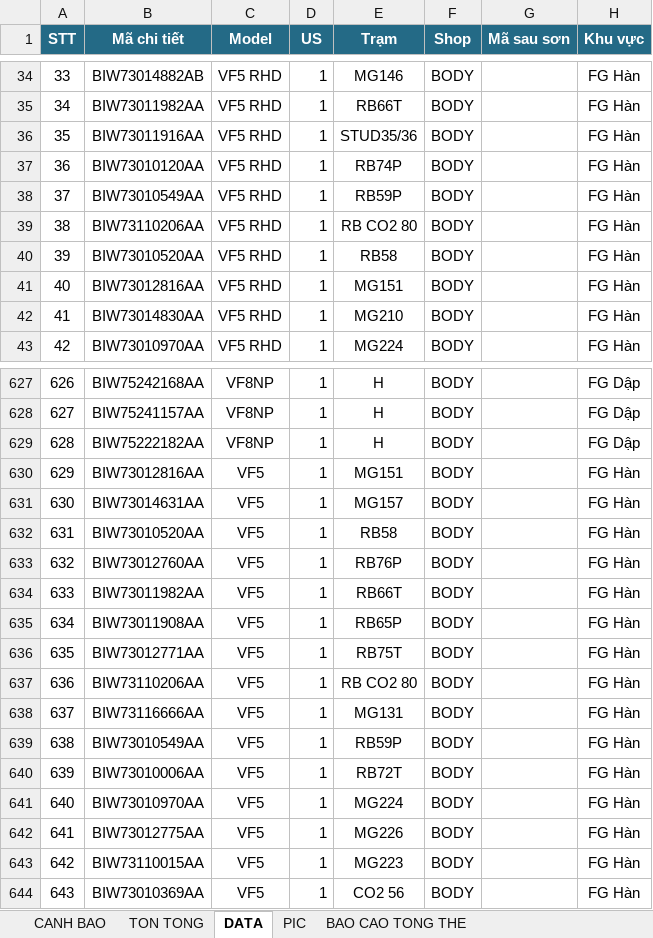
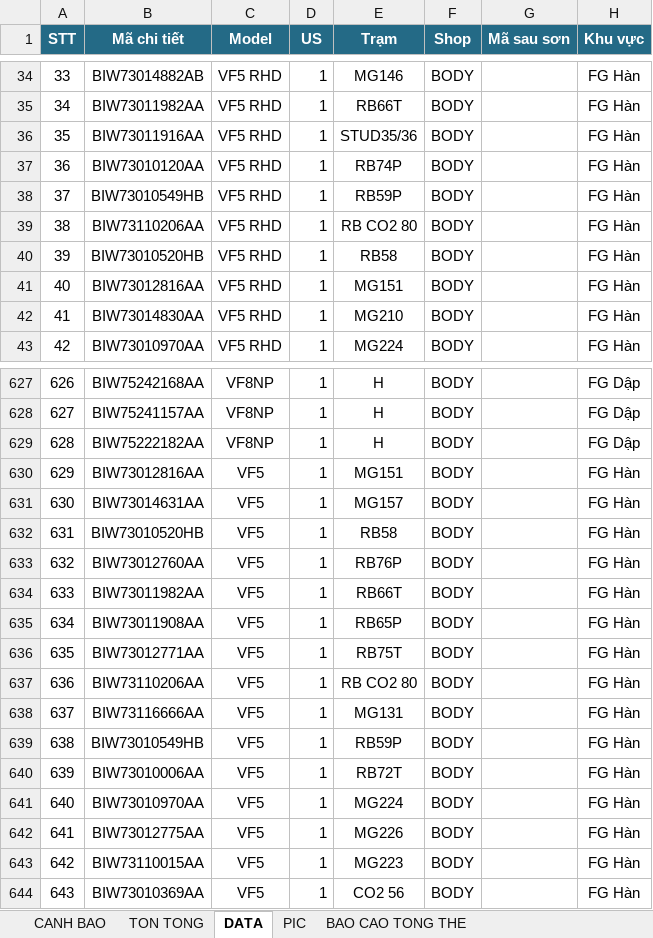
Before and after one commit to taikthp357-ctrl/production-tools, an Excel workbook: tools/stock-fg-ma-body/261008_Stock_FG_MA_BODY_V3_7.xlsm, sheet DATA, drawn as a sheet; only a part is shown, gaps mark what is left out; values as stored, in another font and other column widths than the file's, no borders; the diff names each change by its address in the sheet, - before the commit and + after, or states it on an @@ line.

```diff
--- a/tools/stock-fg-ma-body/261008_Stock_FG_MA_BODY_V3_7.xlsm (sheet DATA)
+++ b/tools/stock-fg-ma-body/261008_Stock_FG_MA_BODY_V3_7.xlsm (sheet DATA)
-B38 (Mã chi tiết): BIW73010549AA
+B38 (Mã chi tiết): BIW73010549HB
-B40 (Mã chi tiết): BIW73010520AA
+B40 (Mã chi tiết): BIW73010520HB
-B632 (Mã chi tiết): BIW73010520AA
+B632 (Mã chi tiết): BIW73010520HB
-B639 (Mã chi tiết): BIW73010549AA
+B639 (Mã chi tiết): BIW73010549HB
```
Also changed, not shown: sheet CANH BAO, sheet BAO CAO TONG THE, sheet TON TONG, charts or pictures, tools/sap-vba-tool/261008_Stock_FG_MA_BODY.xlsm, 10 other files.
